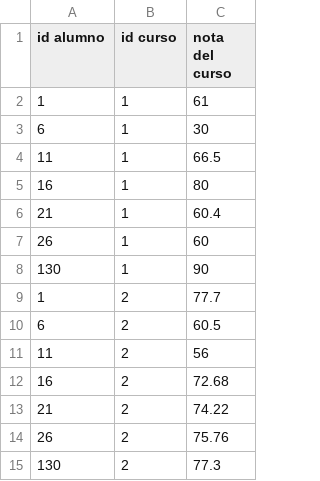
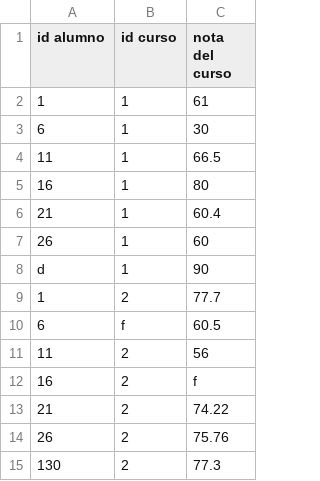
Before and after one commit to Gerson7w7/IPC1_Practica2_G9, a CSV file: Practica2/cn.csv, drawn as a sheet; only a part is shown.

```diff
--- a/Practica2/cn.csv
+++ b/Practica2/cn.csv
@@ -7,7 +7,7 @@
 26,1,60
-130,1,90
+d,1,90
 1,2,77.7
-6,2,60.5
+6,f,60.5
 11,2,56
-16,2,72.68
+16,2,f
 21,2,74.22
```
Also changed, not shown: Practica2/aa.csv, Practica2/c.csv, 5 other files.
